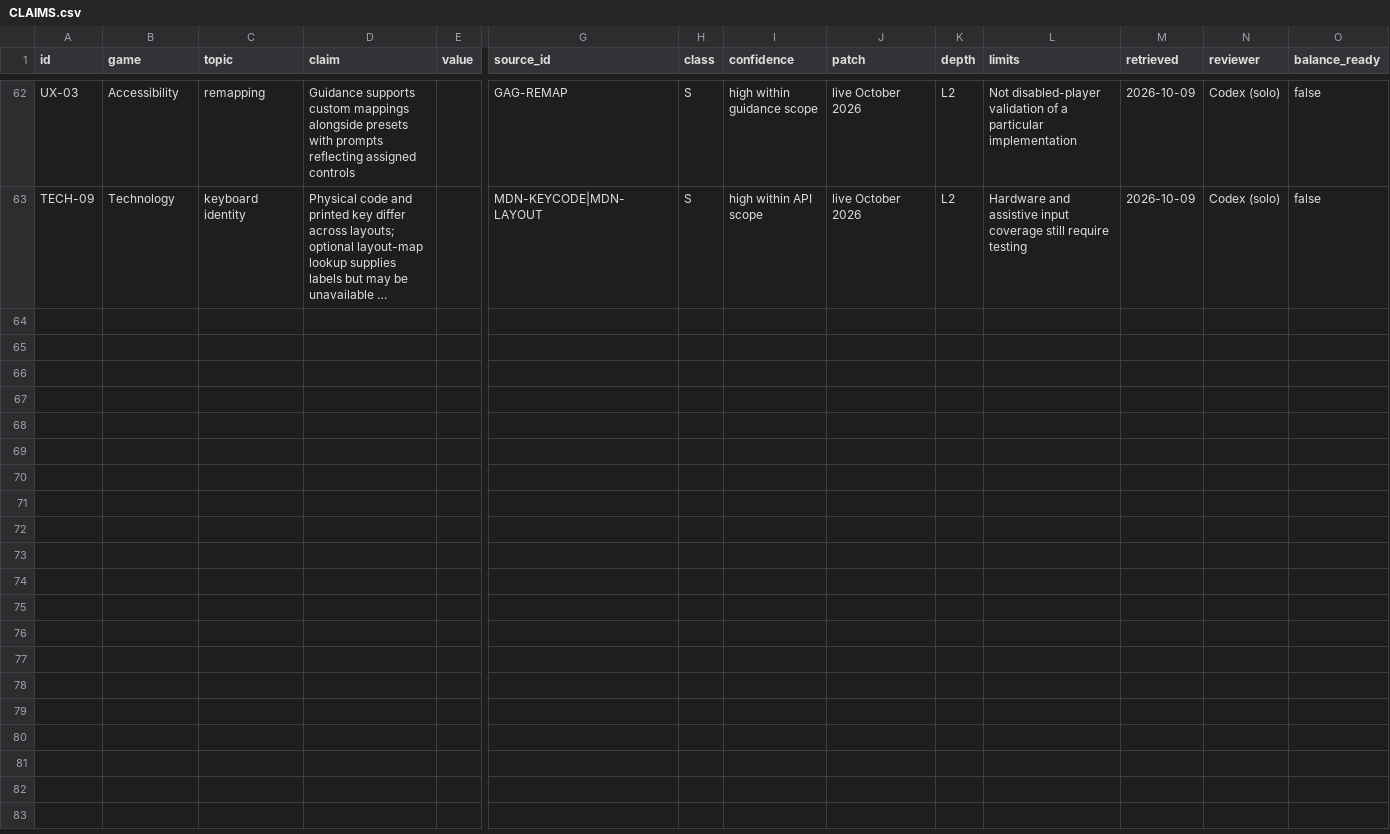
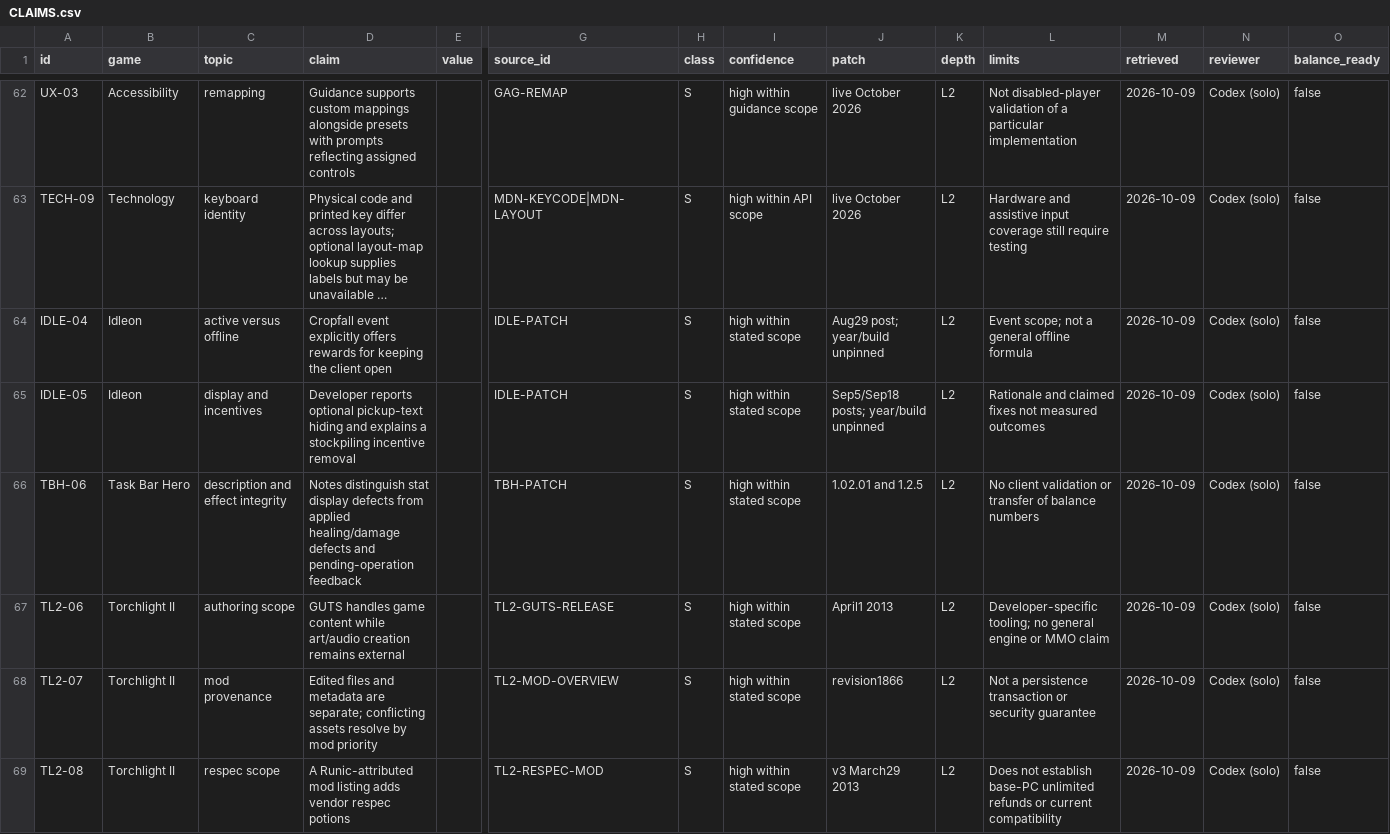
Before and after one commit to jenteverpaelen/dungeongame, a CSV file: docs/research/v2/CLAIMS.csv, drawn as a sheet; only a part is shown, gaps mark what is left out; long unchanged cells end in …; rows hold the shown columns only; the diff names each change by its address in the sheet, - before the commit and + after, or states it on an @@ line.

Commit message:
Deepen offline and mod provenance research

```diff
--- a/docs/research/v2/CLAIMS.csv
+++ b/docs/research/v2/CLAIMS.csv
+row 64: IDLE-04 | Idleon | active versus offline | Cropfall event explicitly offers rewards for keeping the client open |  | IDLE-PATCH | S | high within stated scope | Aug29 post; year/build unpinned | L2 | Event scope; not a general offline formula | 2026-10-09 | Codex (solo) | false
+row 65: IDLE-05 | Idleon | display and incentives | Developer reports optional pickup-text hiding and explains a stockpiling incentive removal |  | IDLE-PATCH | S | high within stated scope | Sep5/Sep18 posts; year/build unpinned | L2 | Rationale and claimed fixes not measured outcomes | 2026-10-09 | Codex (solo) | false
+row 66: TBH-06 | Task Bar Hero | description and effect integrity | Notes distinguish stat display defects from applied healing/damage defects and pending-operation feedback |  | TBH-PATCH | S | high within stated scope | 1.02.01 and 1.2.5 | L2 | No client validation or transfer of balance numbers | 2026-10-09 | Codex (solo) | false
+row 67: TL2-06 | Torchlight II | authoring scope | GUTS handles game content while art/audio creation remains external |  | TL2-GUTS-RELEASE | S | high within stated scope | April1 2013 | L2 | Developer-specific tooling; no general engine or MMO claim | 2026-10-09 | Codex (solo) | false
+row 68: TL2-07 | Torchlight II | mod provenance | Edited files and metadata are separate; conflicting assets resolve by mod priority |  | TL2-MOD-OVERVIEW | S | high within stated scope | revision1866 | L2 | Not a persistence transaction or security guarantee | 2026-10-09 | Codex (solo) | false
+row 69: TL2-08 | Torchlight II | respec scope | A Runic-attributed mod listing adds vendor respec potions |  | TL2-RESPEC-MOD | S | high within stated scope | v3 March29 2013 | L2 | Does not establish base-PC unlimited refunds or current compatibility | 2026-10-09 | Codex (solo) | false
```
Also changed, not shown: docs/research/v2/SOURCES.csv, 7 other files.
